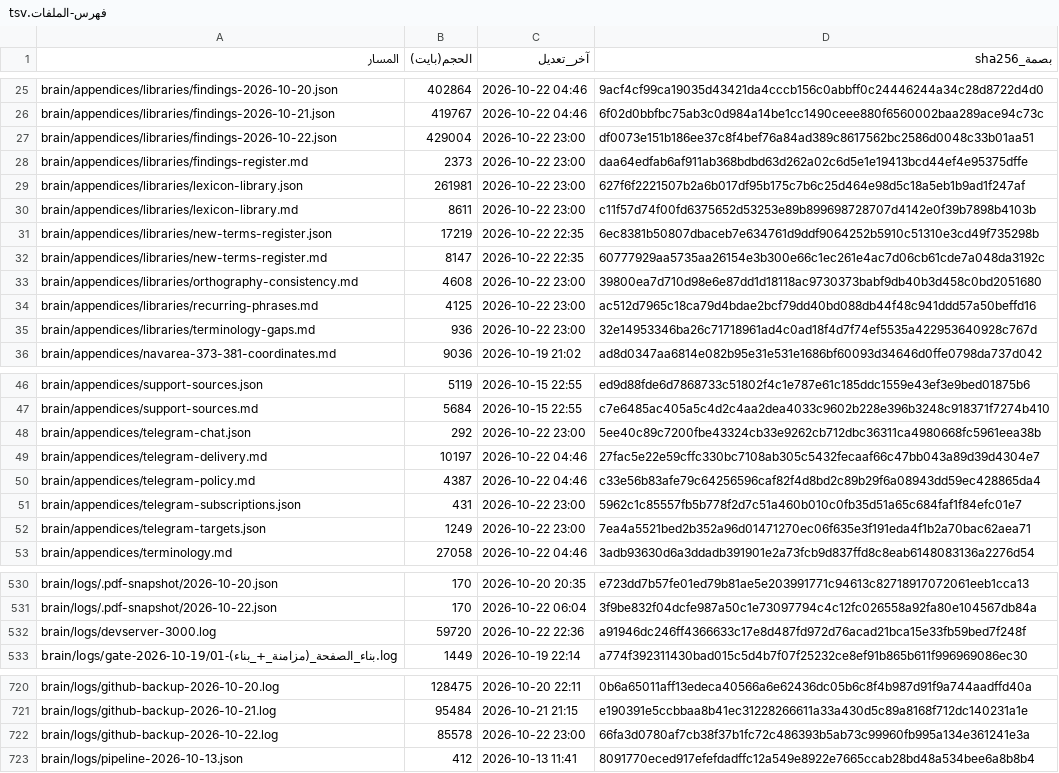
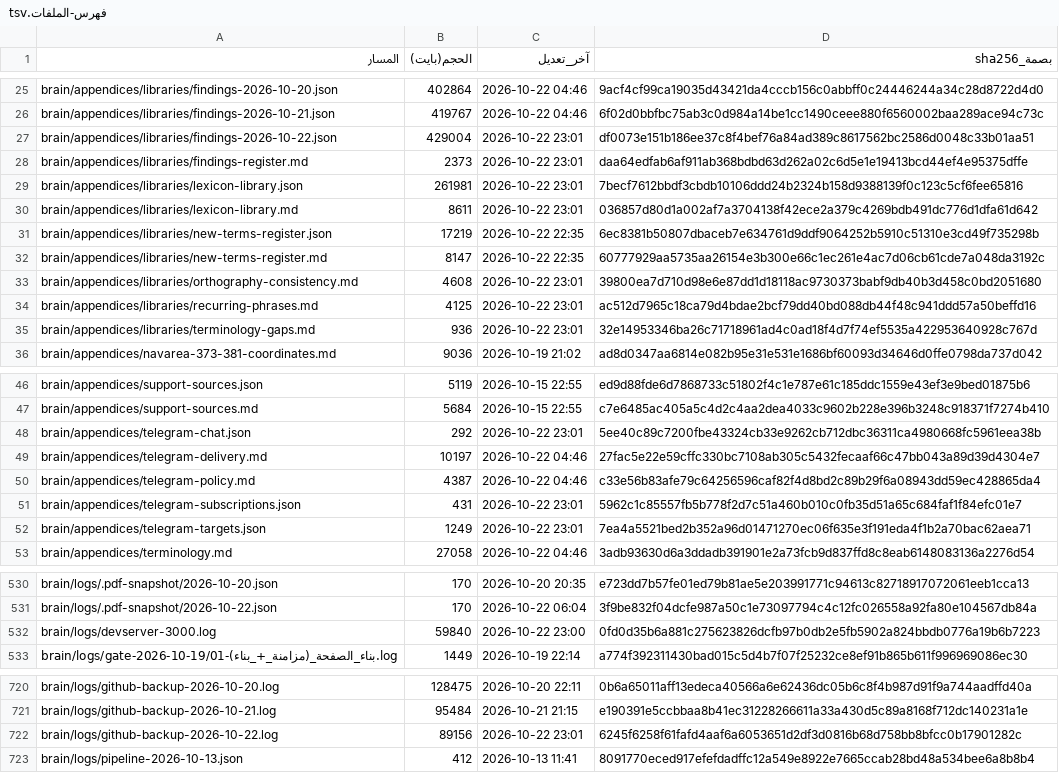
Before and after one commit to fahadaldoseri/mda-marine-system, a TSV file: docs/فهرس-الملفات.tsv, drawn as a sheet; only a part is shown, gaps mark what is left out; the diff covers the shown part only.

```diff
--- a/docs/فهرس-الملفات.tsv
+++ b/docs/فهرس-الملفات.tsv
@@ -26,11 +26,11 @@ brain/appendices/libraries/findings-2026-10-20.json	402864	2026-10-22 04:46	9acf
 brain/appendices/libraries/findings-2026-10-21.json	419767	2026-10-22 04:46	6f02d0bbfbc75ab3c0d984a14be1cc1490ceee880f6560002baa289ace94c73c
-brain/appendices/libraries/findings-2026-10-22.json	429004	2026-10-22 23:00	df0073e151b186ee37c8f4bef76a84ad389c8617562bc2586d0048c33b01aa51
-brain/appendices/libraries/findings-register.md	2373	2026-10-22 23:00	daa64edfab6af911ab368bdbd63d262a02c6d5e1e19413bcd44ef4e95375dffe
-brain/appendices/libraries/lexicon-library.json	261981	2026-10-22 23:00	627f6f2221507b2a6b017df95b175c7b6c25d464e98d5c18a5eb1b9ad1f247af
-brain/appendices/libraries/lexicon-library.md	8611	2026-10-22 23:00	c11f57d74f00fd6375652d53253e89b899698728707d4142e0f39b7898b4103b
+brain/appendices/libraries/findings-2026-10-22.json	429004	2026-10-22 23:01	df0073e151b186ee37c8f4bef76a84ad389c8617562bc2586d0048c33b01aa51
+brain/appendices/libraries/findings-register.md	2373	2026-10-22 23:01	daa64edfab6af911ab368bdbd63d262a02c6d5e1e19413bcd44ef4e95375dffe
+brain/appendices/libraries/lexicon-library.json	261981	2026-10-22 23:01	7becf7612bbdf3cbdb10106ddd24b2324b158d9388139f0c123c5cf6fee65816
+brain/appendices/libraries/lexicon-library.md	8611	2026-10-22 23:01	036857d80d1a002af7a3704138f42ece2a379c4269bdb491dc776d1dfa61d642
 brain/appendices/libraries/new-terms-register.json	17219	2026-10-22 22:35	6ec8381b50807dbaceb7e634761d9ddf9064252b5910c51310e3cd49f735298b
 brain/appendices/libraries/new-terms-register.md	8147	2026-10-22 22:35	60777929aa5735aa26154e3b300e66c1ec261e4ac7d06cb61cde7a048da3192c
-brain/appendices/libraries/orthography-consistency.md	4608	2026-10-22 23:00	39800ea7d710d98e6e87dd1d18118ac9730373babf9db40b3d458c0bd2051680
-brain/appendices/libraries/recurring-phrases.md	4125	2026-10-22 23:00	ac512d7965c18ca79d4bdae2bcf79dd40bd088db44f48c941ddd57a50beffd16
-brain/appendices/libraries/terminology-gaps.md	936	2026-10-22 23:00	32e14953346ba26c71718961ad4c0ad18f4d7f74ef5535a422953640928c767d
+brain/appendices/libraries/orthography-consistency.md	4608	2026-10-22 23:01	39800ea7d710d98e6e87dd1d18118ac9730373babf9db40b3d458c0bd2051680
+brain/appendices/libraries/recurring-phrases.md	4125	2026-10-22 23:01	ac512d7965c18ca79d4bdae2bcf79dd40bd088db44f48c941ddd57a50beffd16
+brain/appendices/libraries/terminology-gaps.md	936	2026-10-22 23:01	32e14953346ba26c71718961ad4c0ad18f4d7f74ef5535a422953640928c767d
 brain/appendices/navarea-373-381-coordinates.md	9036	2026-10-19 21:02	ad8d0347aa6814e082b95e31e531e1686bf60093d34646d0ffe0798da737d042
@@ -47,7 +47,7 @@ brain/appendices/support-sources.json	5119	2026-10-15 22:55	ed9d88fde6d7868733c5
 brain/appendices/support-sources.md	5684	2026-10-15 22:55	c7e6485ac405a5c4d2c4aa2dea4033c9602b228e396b3248c918371f7274b410
-brain/appendices/telegram-chat.json	292	2026-10-22 23:00	5ee40c89c7200fbe43324cb33e9262cb712dbc36311ca4980668fc5961eea38b
+brain/appendices/telegram-chat.json	292	2026-10-22 23:01	5ee40c89c7200fbe43324cb33e9262cb712dbc36311ca4980668fc5961eea38b
 brain/appendices/telegram-delivery.md	10197	2026-10-22 04:46	27fac5e22e59cffc330bc7108ab305c5432fecaaf66c47bb043a89d39d4304e7
 brain/appendices/telegram-policy.md	4387	2026-10-22 04:46	c33e56b83afe79c64256596caf82f4d8bd2c89b29f6a08943dd59ec428865da4
-brain/appendices/telegram-subscriptions.json	431	2026-10-22 23:00	5962c1c85557fb5b778f2d7c51a460b010c0fb35d51a65c684faf1f84efc01e7
-brain/appendices/telegram-targets.json	1249	2026-10-22 23:00	7ea4a5521bed2b352a96d01471270ec06f635e3f191eda4f1b2a70bac62aea71
+brain/appendices/telegram-subscriptions.json	431	2026-10-22 23:01	5962c1c85557fb5b778f2d7c51a460b010c0fb35d51a65c684faf1f84efc01e7
+brain/appendices/telegram-targets.json	1249	2026-10-22 23:01	7ea4a5521bed2b352a96d01471270ec06f635e3f191eda4f1b2a70bac62aea71
 brain/appendices/terminology.md	27058	2026-10-22 04:46	3adb93630d6a3ddadb391901e2a73fcb9d837ffd8c8eab6148083136a2276d54
@@ -531,3 +531,3 @@ brain/logs/.pdf-snapshot/2026-10-20.json	170	2026-10-20 20:35	e723dd7b57fe01ed79
 brain/logs/.pdf-snapshot/2026-10-22.json	170	2026-10-22 06:04	3f9be832f04dcfe987a50c1e73097794c4c12fc026558a92fa80e104567db84a
-brain/logs/devserver-3000.log	59720	2026-10-22 22:36	a91946dc246ff4366633c17e8d487fd972d76acad21bca15e33fb59bed7f248f
+brain/logs/devserver-3000.log	59840	2026-10-22 23:00	0fd0d35b6a881c275623826dcfb97b0db2e5fb5902a824bbdb0776a19b6b7223
 brain/logs/gate-2026-10-19/01-بناء_الصفحة_(مزامنة_+_بناء).log	1449	2026-10-19 22:14	a774f392311430bad015c5d4b7f07f25232ce8ef91b865b611f996969086ec30
@@ -721,3 +721,3 @@ brain/logs/github-backup-2026-10-20.log	128475	2026-10-20 22:11	0b6a65011aff13ed
 brain/logs/github-backup-2026-10-21.log	95484	2026-10-21 21:15	e190391e5ccbbaa8b41ec31228266611a33a430d5c89a8168f712dc140231a1e
-brain/logs/github-backup-2026-10-22.log	85578	2026-10-22 23:00	66fa3d0780af7cb38f37b1fc72c486393b5ab73c99960fb995a134e361241e3a
+brain/logs/github-backup-2026-10-22.log	89156	2026-10-22 23:01	6245f6258f61fafd4aaf6a6053651d2df3d0816b68d758bb8bfcc0b17901282c
 brain/logs/pipeline-2026-10-13.json	412	2026-10-13 11:41	8091770eced917efefdadffc12a549e8922e7665ccab28bd48a534bee6a8b8b4
```
Also changed, not shown: 7 edited cells elsewhere in this file, 5 other files.
